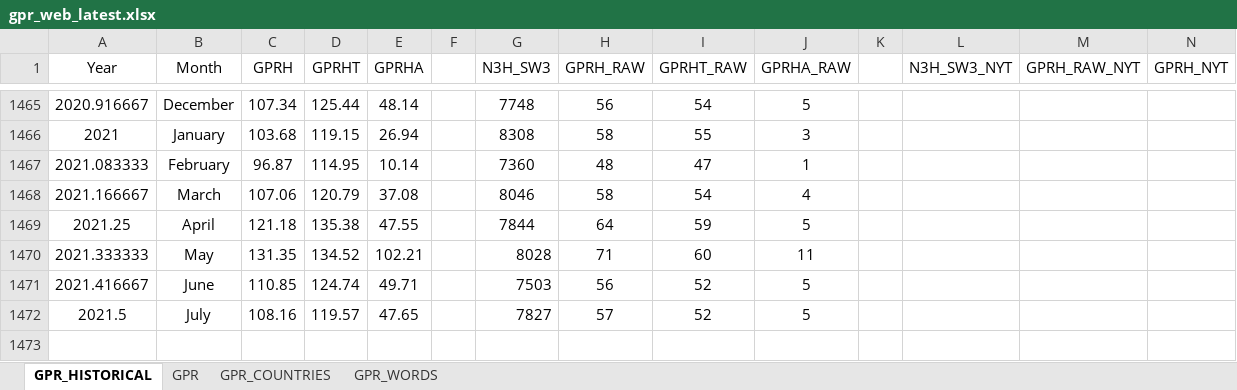
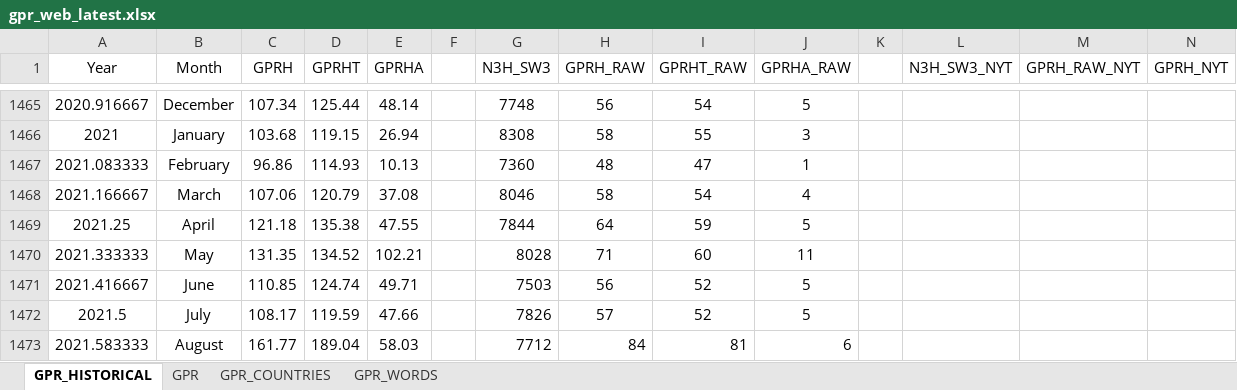
Before and after one commit to iacoviel/iacoviel.github.io, an Excel workbook: gpr_files/gpr_web_latest.xlsx, sheet GPR_HISTORICAL, drawn as a sheet; only a part is shown, gaps mark what is left out; values as stored, in another font and other column widths than the file's, no borders; the diff names each change by its address in the sheet, - before the commit and + after, or states it on an @@ line.

```diff
--- a/gpr_files/gpr_web_latest.xlsx (sheet GPR_HISTORICAL)
+++ b/gpr_files/gpr_web_latest.xlsx (sheet GPR_HISTORICAL)
-C1467 (GPRH): 96.87
+C1467 (GPRH): 96.86
-D1467 (GPRHT): 114.95
+D1467 (GPRHT): 114.93
-E1467 (GPRHA): 10.14
+E1467 (GPRHA): 10.13
-C1472 (GPRH): 108.16
+C1472 (GPRH): 108.17
-D1472 (GPRHT): 119.57
+D1472 (GPRHT): 119.59
-E1472 (GPRHA): 47.65
+E1472 (GPRHA): 47.66
-G1472 (N3H_SW3): 7827
+G1472 (N3H_SW3): 7826
+row 1473: 2021.583333 | August | 161.77 | 189.04 | 58.03 |  | 7712 | 84 | 81 | 6
```
Also changed, not shown: sheet GPR_COUNTRIES, sheet GPR.
